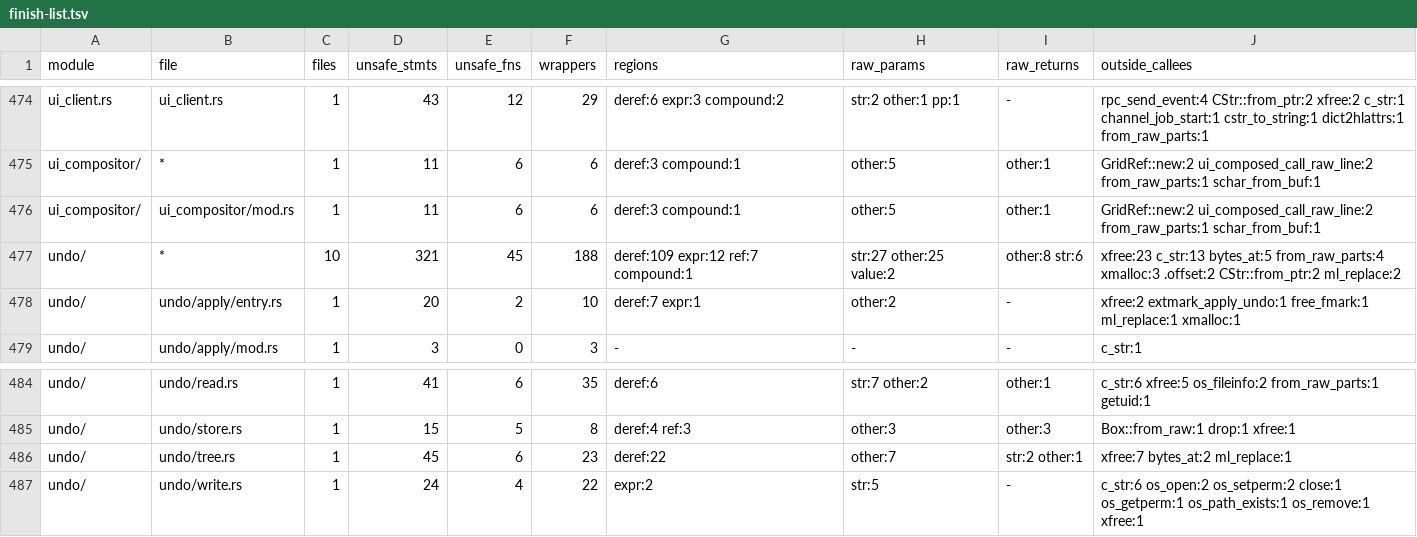
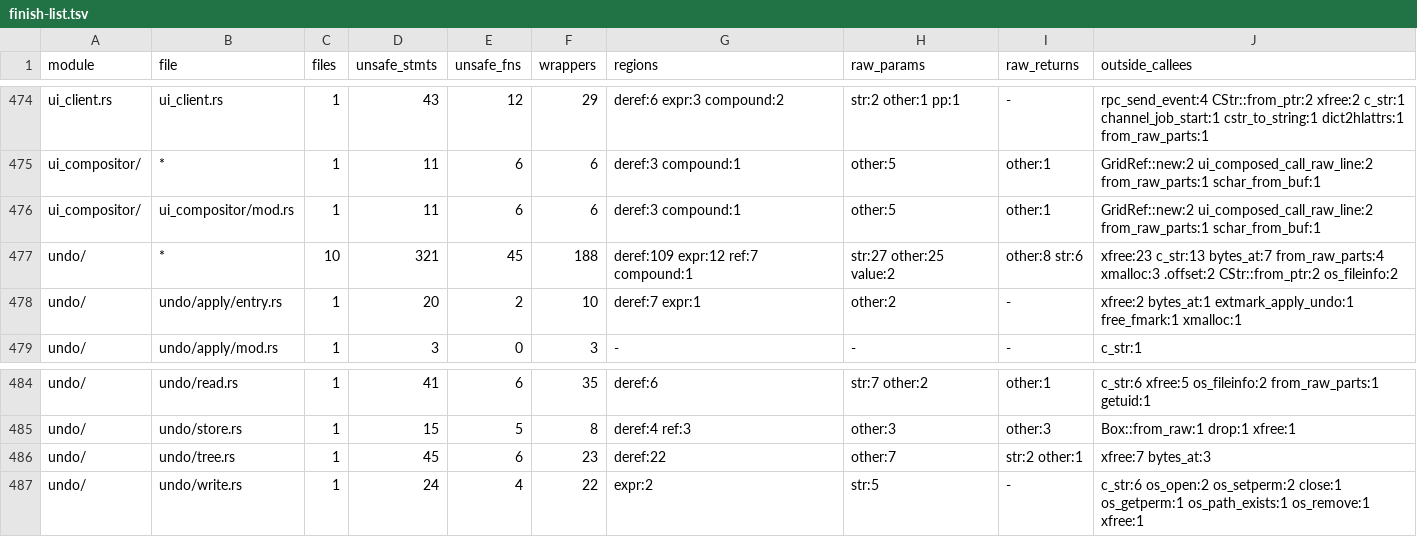
Before and after one commit to PsychoLlama/nvim.rs, a TSV file: metrics/finish-list.tsv, drawn as a sheet; only a part is shown, gaps mark what is left out.

Commit message:
Hand undo's line copies to the slice replace; pin memfile eviction
- undo: the two `ml_replace(.., copy = true)` calls (restoring `U`'s
  saved line, and the first line of an undone block) copy a
  NUL-terminated line the undo tree still owns, so they take
  `ml_replace_buf_text` over the line's bytes instead of the pointer
  shim; the shim keeps its 22 callers outside the slice. `bytes_at`
  +2 (`--allow-growth`): the same two reads, now spelled at the call.
- memfile lib tests: a memory-only memfile releases nothing (there is
  nowhere to write to), and `release_unlocked` -- what running out of
  memory does to every memfile -- writes and drops the blocks nobody
  holds, keeps the locked one with its handle and its bytes, and reads
  the dropped ones back from the swap file under fresh handles. That is
  the "eviction while a line is locked" case: Nvim has no 'maxmem', so
  the OOM path is the only way in, and it is only reachable from a lib
  test. It needs a real file, so Miri skips it; the table and view
  tests run under `miri-lib`.
- buffer::list::tests reads the memline's new owners (`ml_mfp`, the
  line cache's owned text) back from a fresh zero-allocated buffer, so
  Miri sees them initialised.

```diff
--- a/metrics/finish-list.tsv
+++ b/metrics/finish-list.tsv
@@ -476,4 +476,4 @@ ui_compositor/	*	1	11	6	6	deref:3 compound:1	other:5	other:1	GridRef::new:2 ui_c
 ui_compositor/	ui_compositor/mod.rs	1	11	6	6	deref:3 compound:1	other:5	other:1	GridRef::new:2 ui_composed_call_raw_line:2 from_raw_parts:1 schar_from_buf:1
-undo/	*	10	321	45	188	deref:109 expr:12 ref:7 compound:1	str:27 other:25 value:2	other:8 str:6	xfree:23 c_str:13 bytes_at:5 from_raw_parts:4 xmalloc:3 .offset:2 CStr::from_ptr:2 ml_replace:2
-undo/	undo/apply/entry.rs	1	20	2	10	deref:7 expr:1	other:2	-	xfree:2 extmark_apply_undo:1 free_fmark:1 ml_replace:1 xmalloc:1
+undo/	*	10	321	45	188	deref:109 expr:12 ref:7 compound:1	str:27 other:25 value:2	other:8 str:6	xfree:23 c_str:13 bytes_at:7 from_raw_parts:4 xmalloc:3 .offset:2 CStr::from_ptr:2 os_fileinfo:2
+undo/	undo/apply/entry.rs	1	20	2	10	deref:7 expr:1	other:2	-	xfree:2 bytes_at:1 extmark_apply_undo:1 free_fmark:1 xmalloc:1
 undo/	undo/apply/mod.rs	1	3	0	3	-	-	-	c_str:1
@@ -485,3 +485,3 @@ undo/	undo/read.rs	1	41	6	35	deref:6	str:7 other:2	other:1	c_str:6 xfree:5 os_fi
 undo/	undo/store.rs	1	15	5	8	deref:4 ref:3	other:3	other:3	Box::from_raw:1 drop:1 xfree:1
-undo/	undo/tree.rs	1	45	6	23	deref:22	other:7	str:2 other:1	xfree:7 bytes_at:2 ml_replace:1
+undo/	undo/tree.rs	1	45	6	23	deref:22	other:7	str:2 other:1	xfree:7 bytes_at:3
 undo/	undo/write.rs	1	24	4	22	expr:2	str:5	-	c_str:6 os_open:2 os_setperm:2 close:1 os_getperm:1 os_path_exists:1 os_remove:1 xfree:1
```
Also changed, not shown: metrics/wrapper-callees.tsv, 6 other files.
